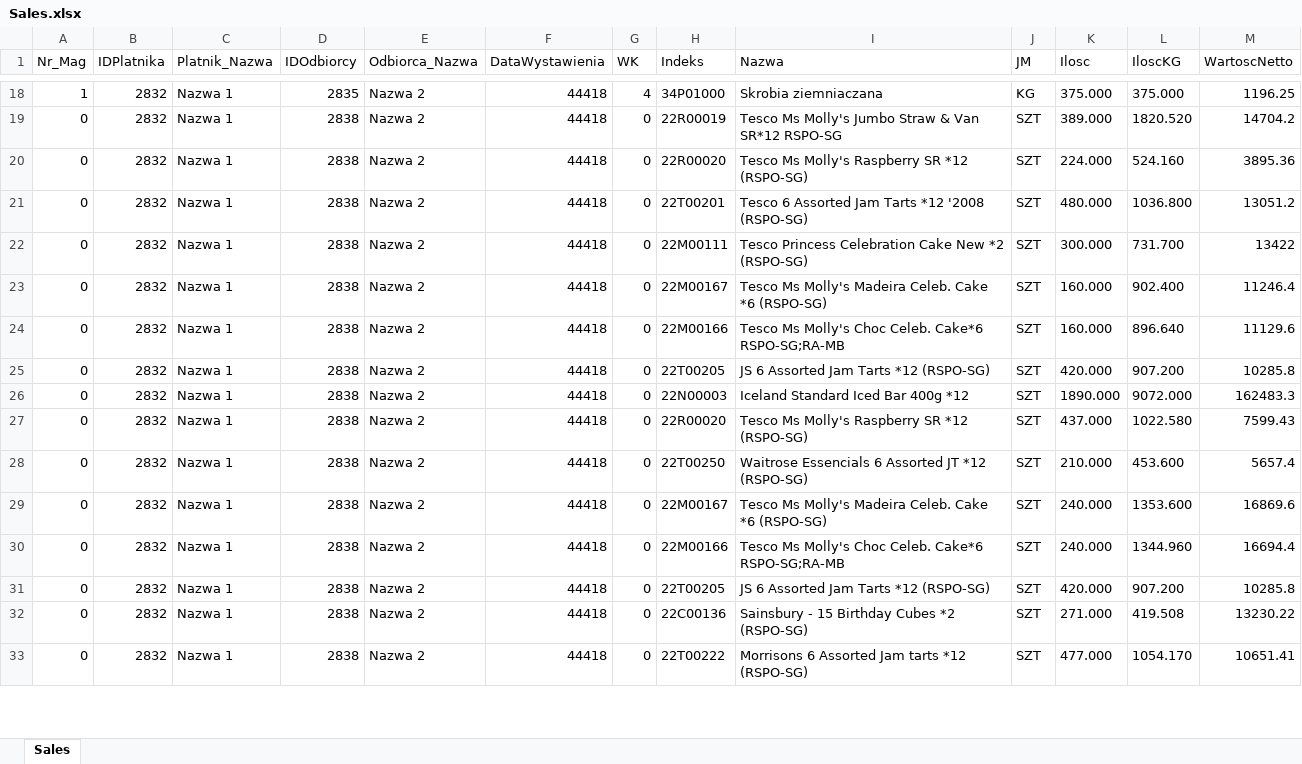
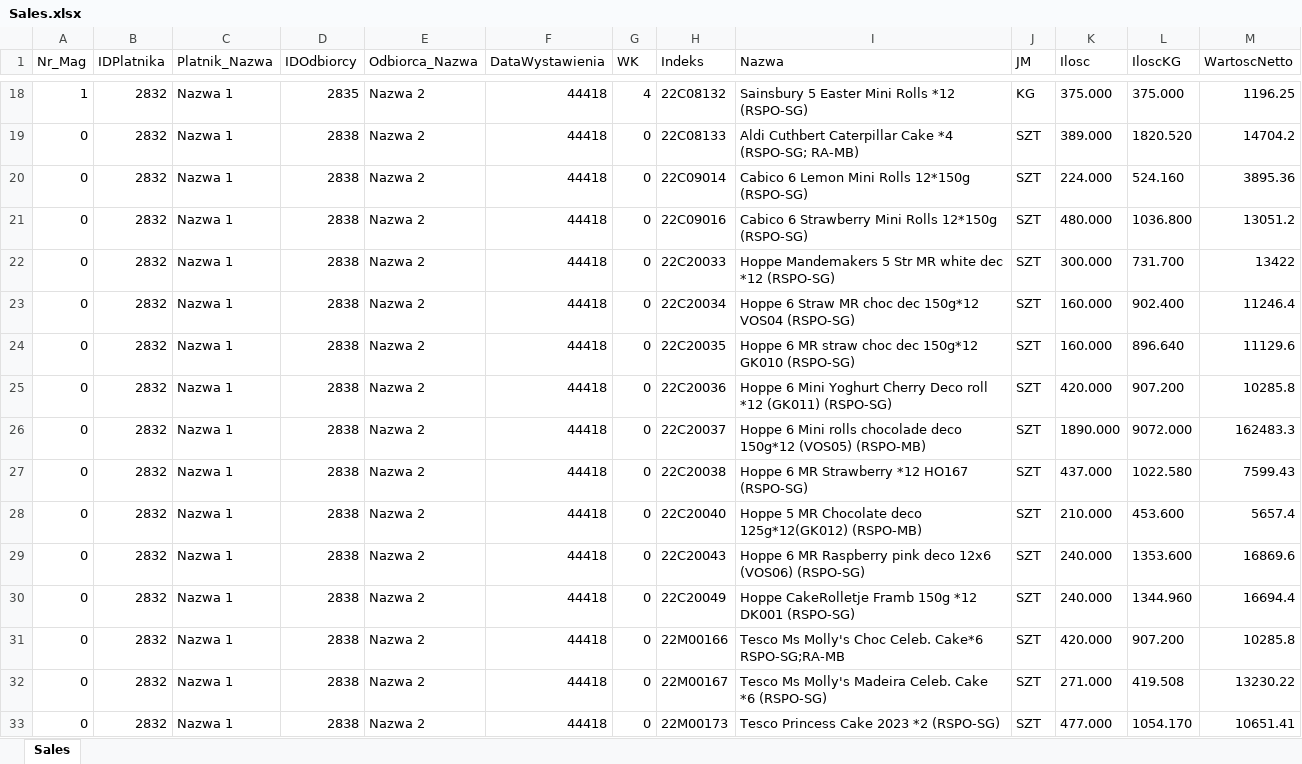
Before and after one commit to MartinSembrat/Mass_balance_calculator, an Excel workbook: src/main/resources/Sales.xlsx, sheet Sales, drawn as a sheet; only a part is shown, gaps mark what is left out; values as stored, in another font and other column widths than the file's, no borders; the diff covers the shown part only; the diff names each change by its address in the sheet, - before the commit and + after, or states it on an @@ line.

```diff
--- a/src/main/resources/Sales.xlsx (sheet Sales)
+++ b/src/main/resources/Sales.xlsx (sheet Sales)
-H18 (Indeks): 34P01000
+H18 (Indeks): 22C08132
-I18 (Nazwa): Skrobia ziemniaczana
+I18 (Nazwa): Sainsbury 5 Easter Mini Rolls *12 (RSPO-SG)
-H19 (Indeks): 22R00019
+H19 (Indeks): 22C08133
-I19 (Nazwa): Tesco Ms Molly's Jumbo Straw & Van SR*12 RSPO-SG
+I19 (Nazwa): Aldi Cuthbert Caterpillar Cake *4 (RSPO-SG; RA-MB)
-H20 (Indeks): 22R00020
+H20 (Indeks): 22C09014
-I20 (Nazwa): Tesco Ms Molly's Raspberry SR *12 (RSPO-SG)
+I20 (Nazwa): Cabico 6 Lemon Mini Rolls 12*150g (RSPO-SG)
-H21 (Indeks): 22T00201
+H21 (Indeks): 22C09016
-I21 (Nazwa): Tesco 6 Assorted Jam Tarts *12 '2008 (RSPO-SG)
+I21 (Nazwa): Cabico 6 Strawberry Mini Rolls 12*150g (RSPO-SG)
-H22 (Indeks): 22M00111
+H22 (Indeks): 22C20033
-I22 (Nazwa): Tesco Princess Celebration Cake New *2 (RSPO-SG)
+I22 (Nazwa): Hoppe Mandemakers 5 Str MR white dec *12 (RSPO-SG)
-H23 (Indeks): 22M00167
+H23 (Indeks): 22C20034
-I23 (Nazwa): Tesco Ms Molly's Madeira Celeb. Cake *6 (RSPO-SG)
+I23 (Nazwa): Hoppe 6 Straw MR choc dec 150g*12 VOS04 (RSPO-SG)
-H24 (Indeks): 22M00166
+H24 (Indeks): 22C20035
-I24 (Nazwa): Tesco Ms Molly's Choc Celeb. Cake*6 RSPO-SG;RA-MB
+I24 (Nazwa): Hoppe 6 MR straw choc dec 150g*12 GK010 (RSPO-SG)
-H25 (Indeks): 22T00205
+H25 (Indeks): 22C20036
-I25 (Nazwa): JS 6 Assorted Jam Tarts *12 (RSPO-SG)
+I25 (Nazwa): Hoppe 6 Mini Yoghurt Cherry Deco roll *12 (GK011) (RSPO-SG)
-H26 (Indeks): 22N00003
+H26 (Indeks): 22C20037
-I26 (Nazwa): Iceland Standard Iced Bar 400g *12
+I26 (Nazwa): Hoppe 6 Mini rolls chocolade deco 150g*12 (VOS05) (RSPO-MB)
-H27 (Indeks): 22R00020
+H27 (Indeks): 22C20038
-I27 (Nazwa): Tesco Ms Molly's Raspberry SR *12 (RSPO-SG)
+I27 (Nazwa): Hoppe 6 MR Strawberry *12 HO167 (RSPO-SG)
-H28 (Indeks): 22T00250
+H28 (Indeks): 22C20040
-I28 (Nazwa): Waitrose Essencials 6 Assorted JT *12 (RSPO-SG)
+I28 (Nazwa): Hoppe 5 MR Chocolate deco 125g*12(GK012) (RSPO-MB)
-H29 (Indeks): 22M00167
+H29 (Indeks): 22C20043
-I29 (Nazwa): Tesco Ms Molly's Madeira Celeb. Cake *6 (RSPO-SG)
+I29 (Nazwa): Hoppe 6 MR Raspberry pink deco 12x6 (VOS06) (RSPO-SG)
-H30 (Indeks): 22M00166
+H30 (Indeks): 22C20049
-I30 (Nazwa): Tesco Ms Molly's Choc Celeb. Cake*6 RSPO-SG;RA-MB
+I30 (Nazwa): Hoppe CakeRolletje Framb 150g *12 DK001 (RSPO-SG)
-H31 (Indeks): 22T00205
+H31 (Indeks): 22M00166
-I31 (Nazwa): JS 6 Assorted Jam Tarts *12 (RSPO-SG)
+I31 (Nazwa): Tesco Ms Molly's Choc Celeb. Cake*6 RSPO-SG;RA-MB
-H32 (Indeks): 22C00136
+H32 (Indeks): 22M00167
-I32 (Nazwa): Sainsbury - 15 Birthday Cubes *2 (RSPO-SG)
+I32 (Nazwa): Tesco Ms Molly's Madeira Celeb. Cake *6 (RSPO-SG)
-H33 (Indeks): 22T00222
+H33 (Indeks): 22M00173
-I33 (Nazwa): Morrisons 6 Assorted Jam tarts *12 (RSPO-SG)
+I33 (Nazwa): Tesco Princess Cake 2023 *2 (RSPO-SG)
```
Also changed, not shown: 29 added rows and 36 edited cells elsewhere in this sheet, 4 other files.
